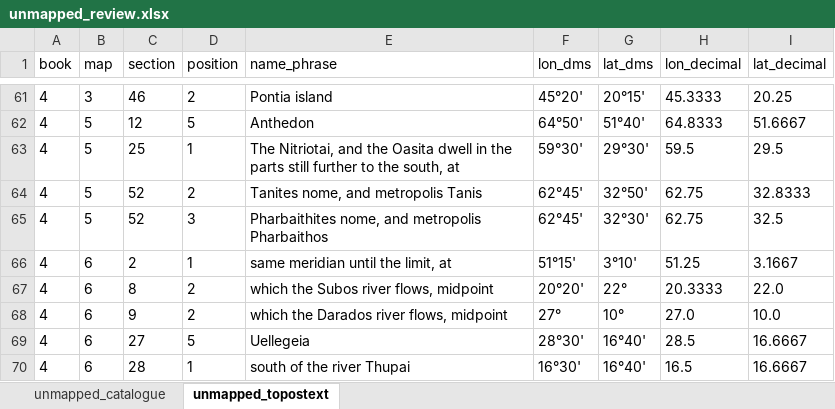
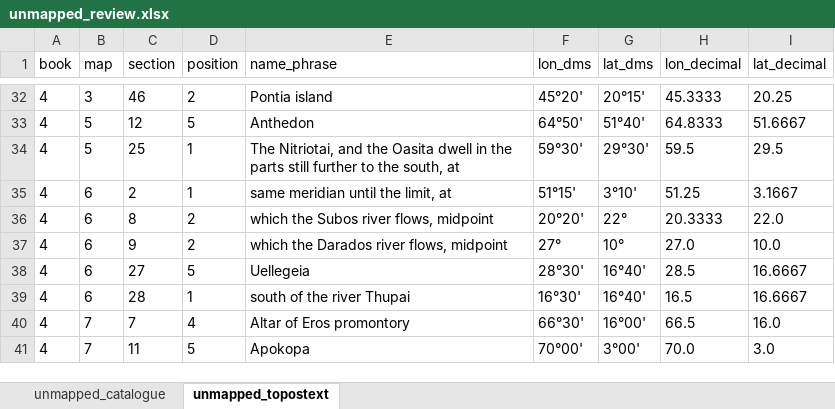
Before and after one commit to madsvoge/cartographic-multi-route-layout, an Excel workbook: ptolemy_geographica/topostext/unmapped_review.xlsx, sheet unmapped_topostext, drawn as a sheet; only a part is shown, gaps mark what is left out; the shorter side is filled out with more unchanged rows; values as stored, in another font and other column widths than the file's, no borders; the diff covers the shown part only; the diff names each change by its address in the sheet, - before the commit and + after, or states it on an @@ line.

```diff
--- a/ptolemy_geographica/topostext/unmapped_review.xlsx (sheet unmapped_topostext)
+++ b/ptolemy_geographica/topostext/unmapped_review.xlsx (sheet unmapped_topostext)
-row 64: 4 | 5 | 52 | 2 | Tanites nome, and metropolis Tanis | 62°45' | 32°50' | 62.75 | 32.8333
-row 65: 4 | 5 | 52 | 3 | Pharbaithites nome, and metropolis Pharbaithos | 62°45' | 32°30' | 62.75 | 32.5
```
Also changed, not shown: 33 removed rows elsewhere in this sheet, sheet unmapped_catalogue, 6 other files.
